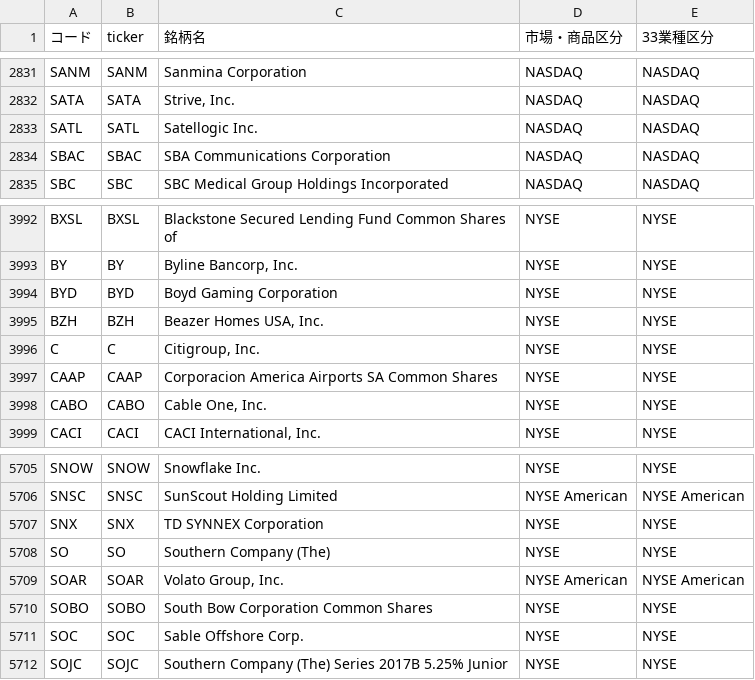
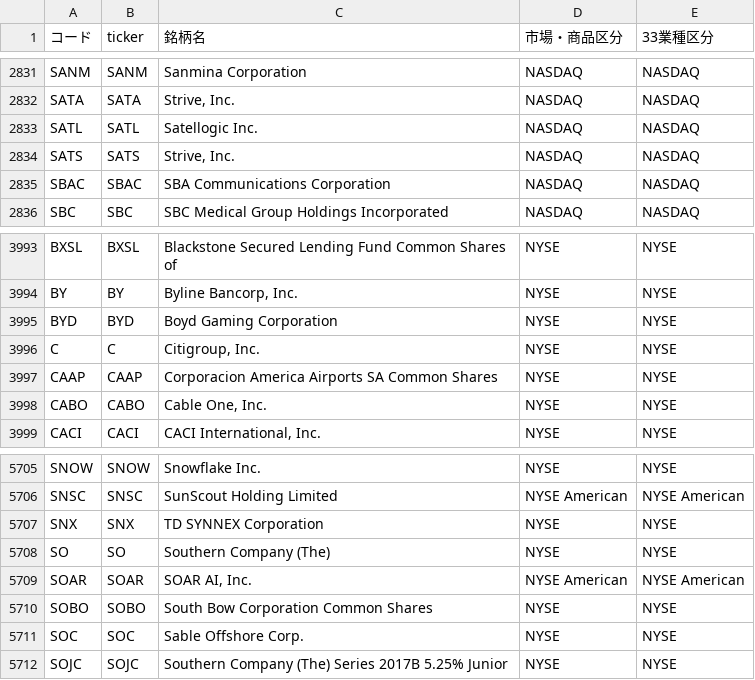
Before and after one commit to mnghfxiidm4ad-rgb/Stock-Price-Heat-Map, a CSV file: lists/tickers_us.csv, drawn as a sheet; only a part is shown, gaps mark what is left out.

```diff
--- a/lists/tickers_us.csv
+++ b/lists/tickers_us.csv
@@ -2833,2 +2833,3 @@ SATA,SATA,"Strive, Inc.",NASDAQ,NASDAQ
 SATL,SATL,Satellogic Inc.,NASDAQ,NASDAQ
+SATS,SATS,"Strive, Inc.",NASDAQ,NASDAQ
 SBAC,SBAC,SBA Communications Corporation,NASDAQ,NASDAQ
@@ -3994,3 +3995,2 @@ BY,BY,"Byline Bancorp, Inc.",NYSE,NYSE
 BYD,BYD,Boyd Gaming Corporation,NYSE,NYSE
-BZH,BZH,"Beazer Homes USA, Inc.",NYSE,NYSE
 C,C,"Citigroup, Inc.",NYSE,NYSE
@@ -5708,3 +5708,3 @@ SNX,SNX,TD SYNNEX Corporation,NYSE,NYSE
 SO,SO,Southern Company (The),NYSE,NYSE
-SOAR,SOAR,"Volato Group, Inc.",NYSE American,NYSE American
+SOAR,SOAR,"SOAR AI, Inc.",NYSE American,NYSE American
 SOBO,SOBO,South Bow Corporation Common Shares,NYSE,NYSE
```
Also changed, not shown: 3 other files.
